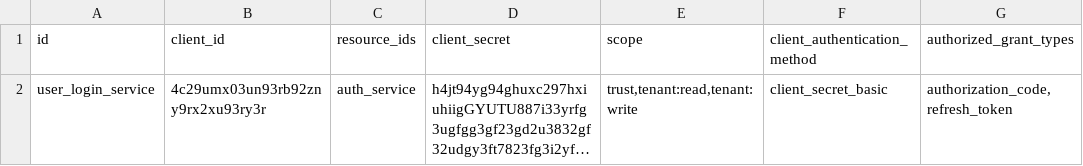
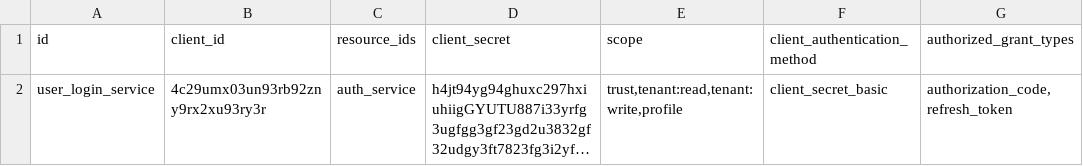
Before and after one commit to bittokazi/spring-boot-oauth2-multi-tenant-authorization-server, a CSV file: spring-boot-oauth2-auth-server/src/main/resources/db-migration/seed/clients.csv, drawn as a sheet; only a part is shown; long unchanged cells end in …; the diff names each change by its address in the sheet, - before the commit and + after, or states it on an @@ line.

Commit message:
feat(client-seed): change client seed ✨

```diff
--- a/spring-boot-oauth2-auth-server/src/main/resources/db-migration/seed/clients.csv
+++ b/spring-boot-oauth2-auth-server/src/main/resources/db-migration/seed/clients.csv
-E2 (scope): trust,tenant:read,tenant:write
+E2 (scope): trust,tenant:read,tenant:write,profile
```
Also changed, not shown: spring-boot-oauth2-auth-server/src/main/resources/db-migration/seed/clients_tenant.csv.
